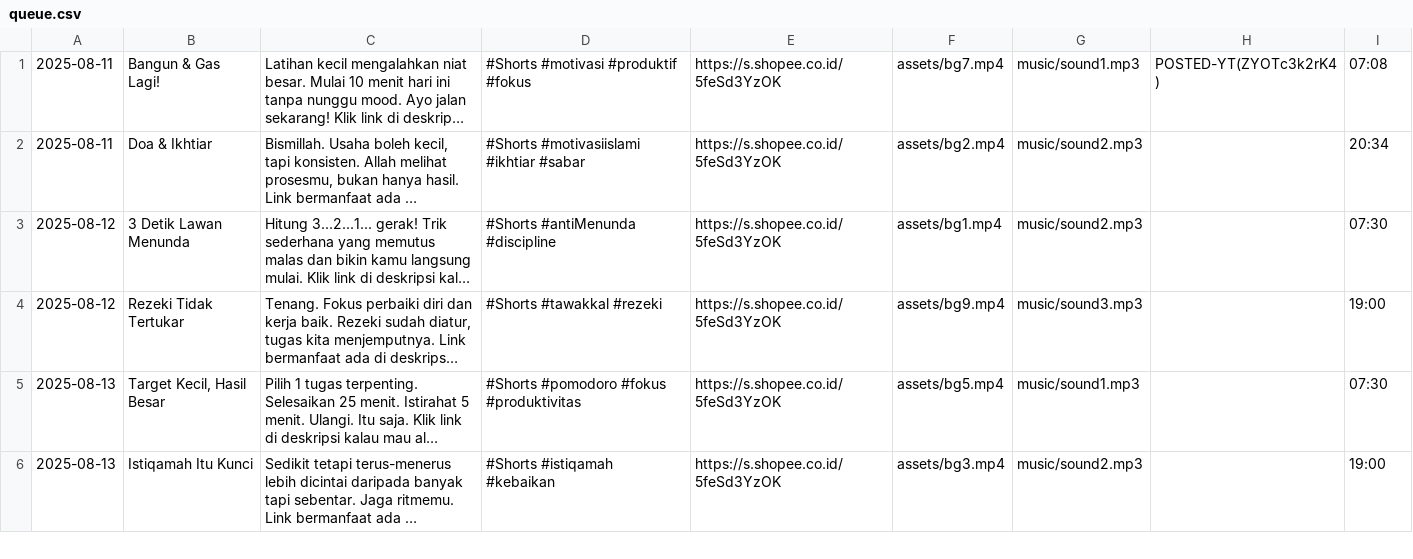
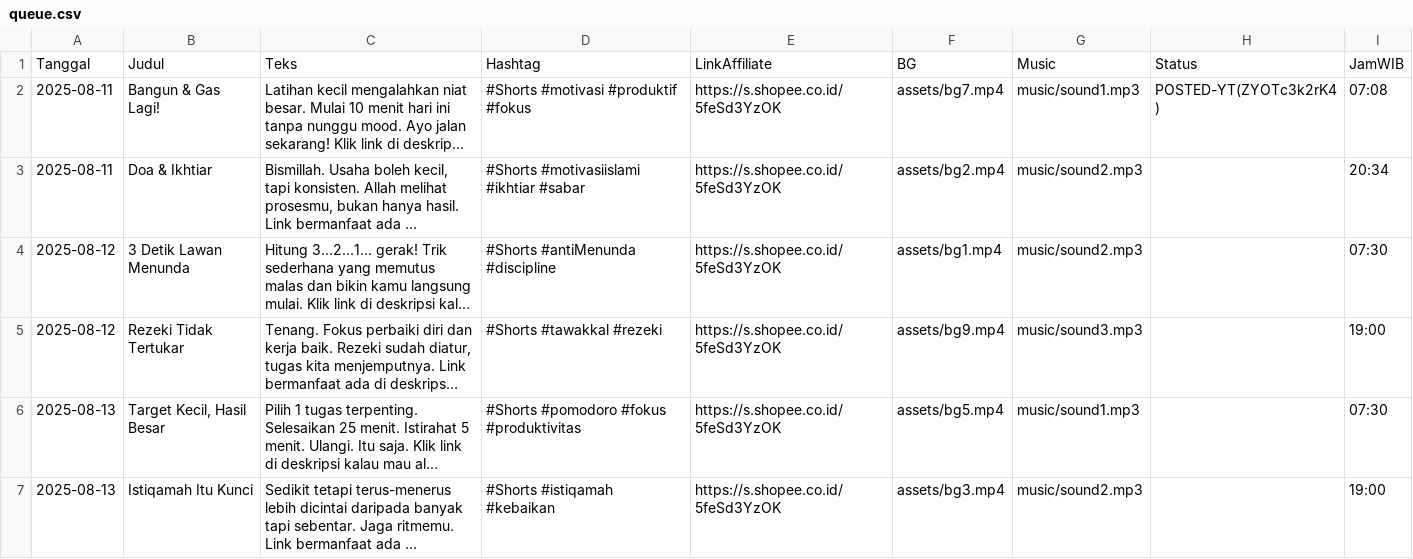
Before and after one commit to AinudinR/autopost-sosmed, a CSV file: queue.csv, drawn as a sheet; only a part is shown; long unchanged cells end in …; the diff names each change by its address in the sheet, - before the commit and + after, or states it on an @@ line.

Commit message:
Update queue.csv

```diff
--- a/queue.csv
+++ b/queue.csv
+row 1: Tanggal | Judul | Teks | Hashtag | LinkAffiliate | BG | Music | Status | JamWIB
```
